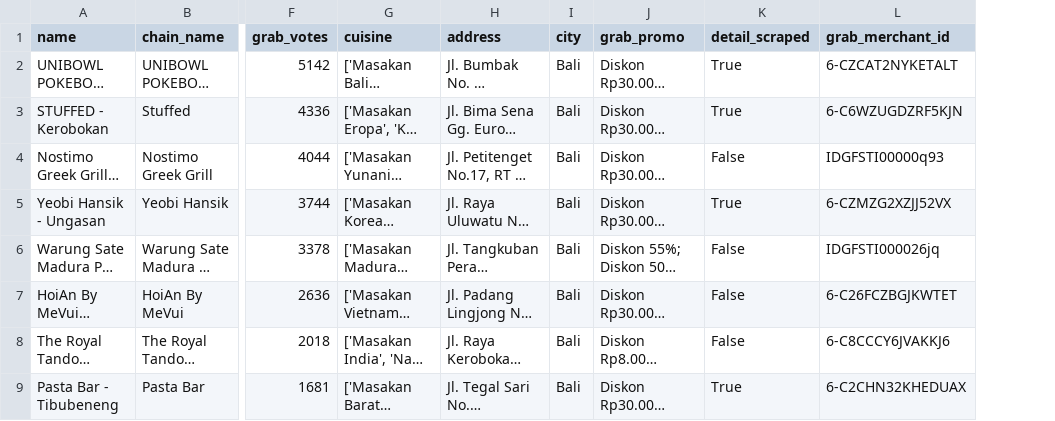
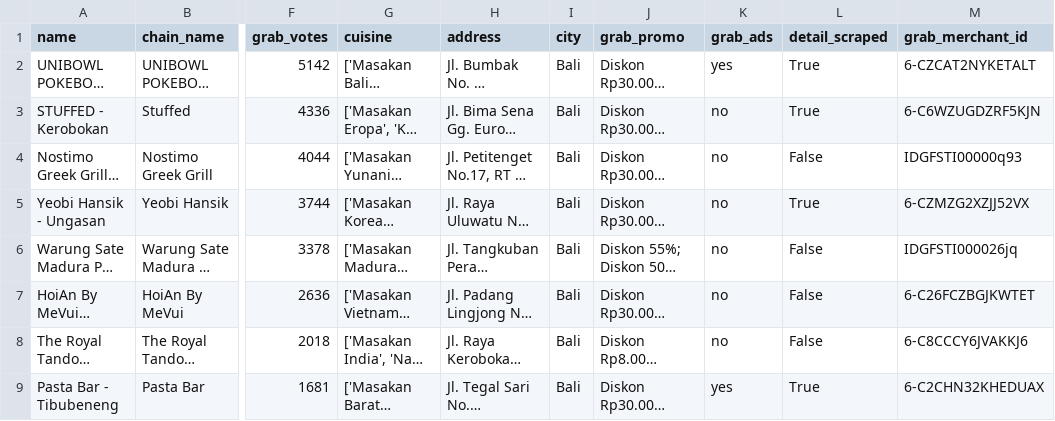
Before and after one commit to ROE3R/canggu-restaurant-parser, a CSV file: output/grabfood.csv, drawn as a sheet; only a part is shown, gaps mark what is left out; long unchanged cells end in …; the diff names each change by its address in the sheet, - before the commit and + after, or states it on an @@ line.

```diff
--- a/output/grabfood.csv
+++ b/output/grabfood.csv
+column K (grab_ads), rows 2-9: yes | no | no | no | no | no | no | yes
```
Also changed, not shown: output/canggu_restaurants.csv, 3 other files.
